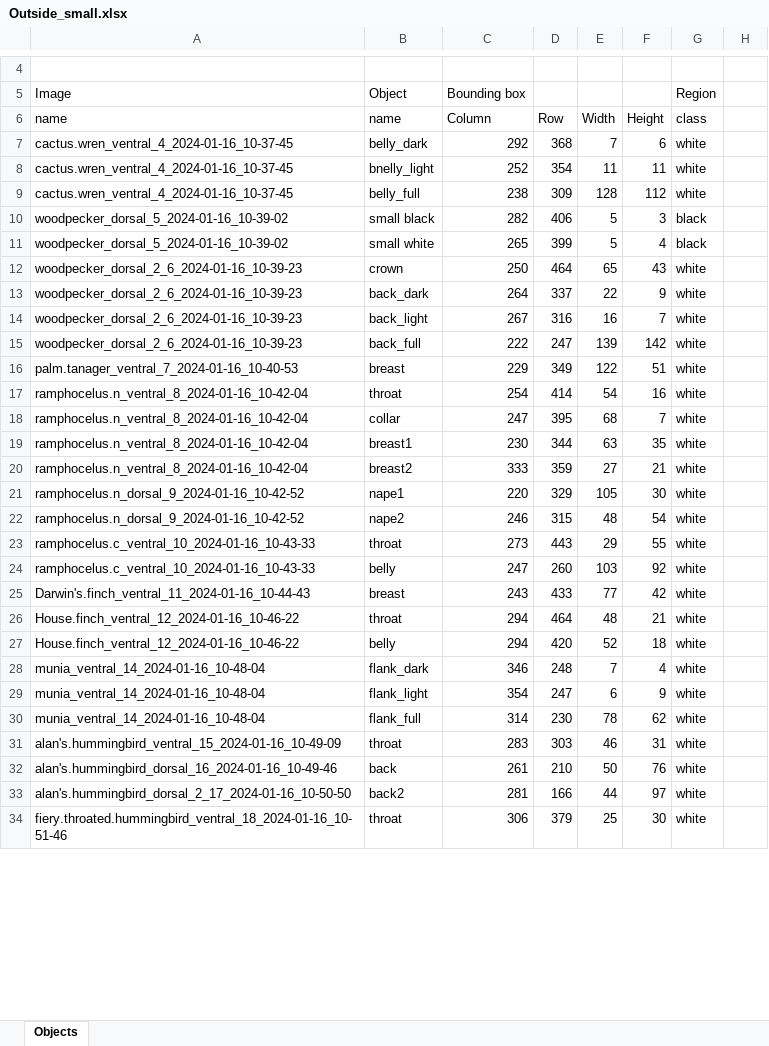
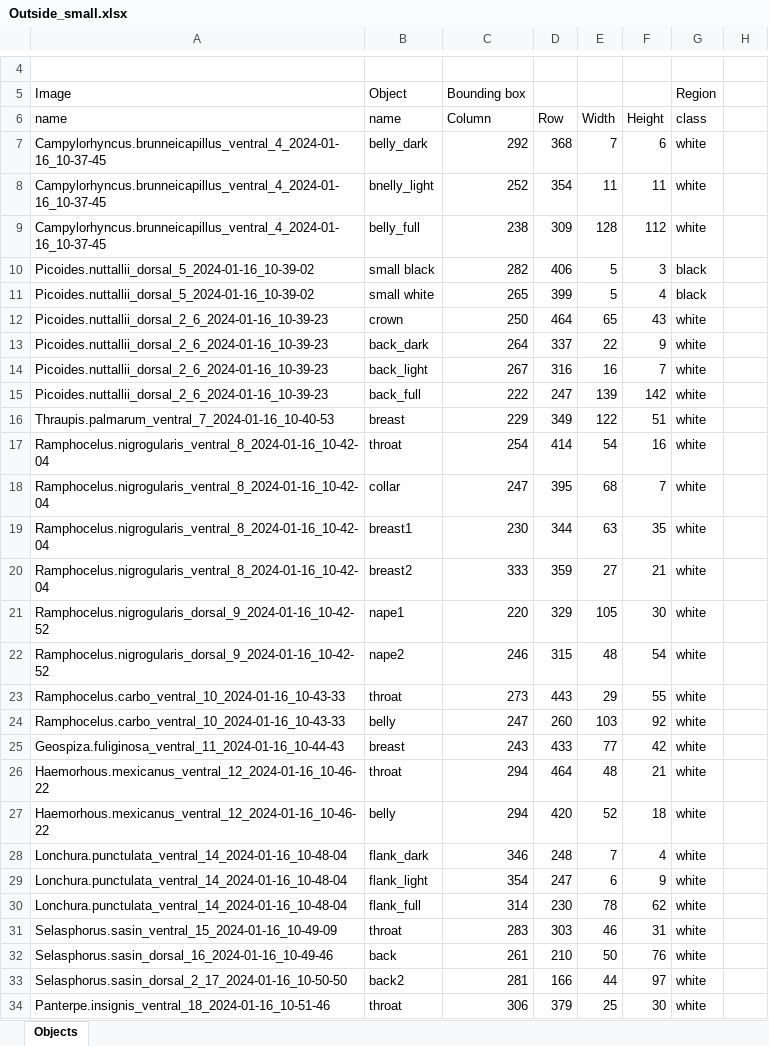
Before and after one commit to nruffolo5/Museum_spec, an Excel workbook: Outside_small.xlsx, sheet Objects, drawn as a sheet; only a part is shown, gaps mark what is left out; values as stored, in another font and other column widths than the file's, no borders; the diff covers the shown part only; the diff names each change by its address in the sheet, - before the commit and + after, or states it on an @@ line.

```diff
--- a/Outside_small.xlsx (sheet Objects)
+++ b/Outside_small.xlsx (sheet Objects)
-A7:A9: cactus.wren_ventral_4_2024-01-16_10-37-45
+A7:A9: Campylorhyncus.brunneicapillus_ventral_4_2024-01-16_10-37-45
-A10:A11: woodpecker_dorsal_5_2024-01-16_10-39-02
+A10:A11: Picoides.nuttallii_dorsal_5_2024-01-16_10-39-02
-A12:A15: woodpecker_dorsal_2_6_2024-01-16_10-39-23
+A12:A15: Picoides.nuttallii_dorsal_2_6_2024-01-16_10-39-23
-A16: palm.tanager_ventral_7_2024-01-16_10-40-53
+A16: Thraupis.palmarum_ventral_7_2024-01-16_10-40-53
-A17:A20: ramphocelus.n_ventral_8_2024-01-16_10-42-04
+A17:A20: Ramphocelus.nigrogularis_ventral_8_2024-01-16_10-42-04
-A21:A22: ramphocelus.n_dorsal_9_2024-01-16_10-42-52
+A21:A22: Ramphocelus.nigrogularis_dorsal_9_2024-01-16_10-42-52
-A23:A24: ramphocelus.c_ventral_10_2024-01-16_10-43-33
+A23:A24: Ramphocelus.carbo_ventral_10_2024-01-16_10-43-33
-A25: Darwin's.finch_ventral_11_2024-01-16_10-44-43
+A25: Geospiza.fuliginosa_ventral_11_2024-01-16_10-44-43
-A26:A27: House.finch_ventral_12_2024-01-16_10-46-22
+A26:A27: Haemorhous.mexicanus_ventral_12_2024-01-16_10-46-22
-A28:A30: munia_ventral_14_2024-01-16_10-48-04
+A28:A30: Lonchura.punctulata_ventral_14_2024-01-16_10-48-04
-A31: alan's.hummingbird_ventral_15_2024-01-16_10-49-09
+A31: Selasphorus.sasin_ventral_15_2024-01-16_10-49-09
-A32: alan's.hummingbird_dorsal_16_2024-01-16_10-49-46
+A32: Selasphorus.sasin_dorsal_16_2024-01-16_10-49-46
-A33: alan's.hummingbird_dorsal_2_17_2024-01-16_10-50-50
+A33: Selasphorus.sasin_dorsal_2_17_2024-01-16_10-50-50
-A34: fiery.throated.hummingbird_ventral_18_2024-01-16_10-51-46
+A34: Panterpe.insignis_ventral_18_2024-01-16_10-51-46
```
Also changed, not shown: 4 edited cells elsewhere in this sheet, Museum_indoors_big.xlsx, Museum_indoors_small.xlsx, 3 other files.
